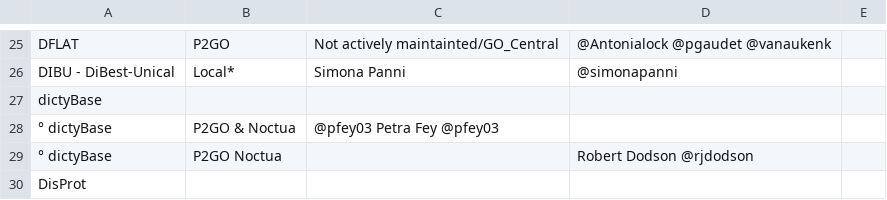
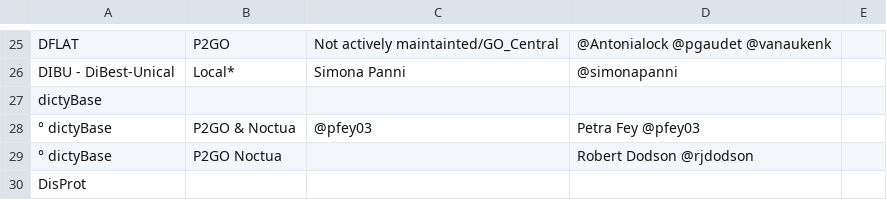
Before and after one commit to geneontology/go-site, a CSV file: metadata/group-contacts.csv, drawn as a sheet; only a part is shown, gaps mark what is left out.

Commit message:
Update group-contacts.csv

```diff
--- a/metadata/group-contacts.csv
+++ b/metadata/group-contacts.csv
@@ -27,3 +27,3 @@ DIBU - DiBest-Unical,Local*,Simona Panni,@simonapanni,
 dictyBase,,,,
-° dictyBase,P2GO & Noctua,@pfey03 Petra Fey @pfey03,
+° dictyBase,P2GO & Noctua,@pfey03, Petra Fey @pfey03,
 ° dictyBase,P2GO Noctua,,Robert Dodson @rjdodson,
```
